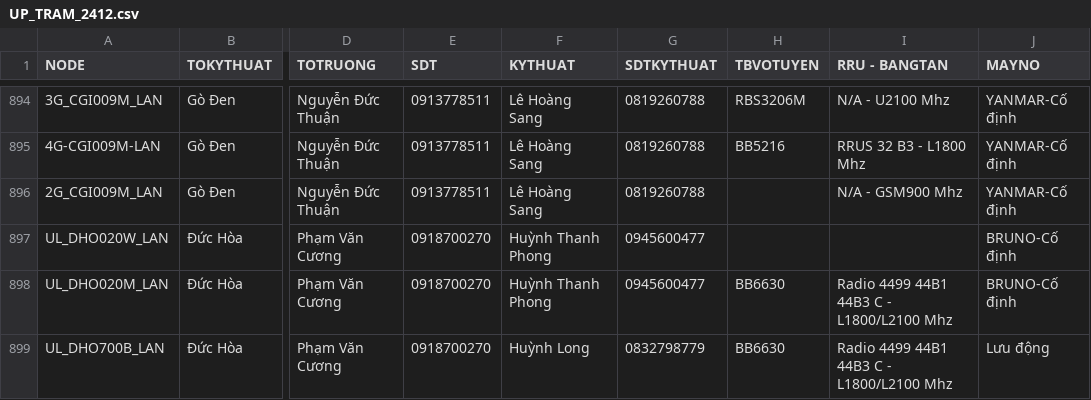
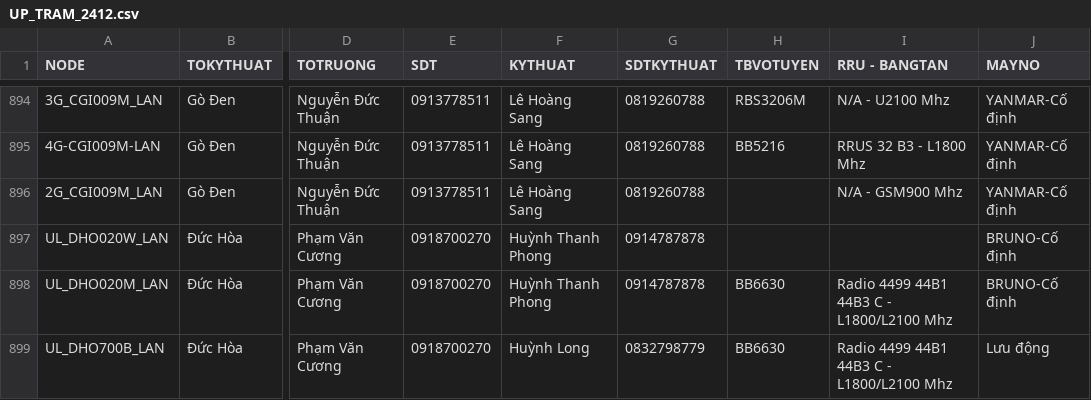
Before and after one commit to congkhanh1504/FMS, a CSV file: UP_TRAM_2412.csv, drawn as a sheet; only a part is shown, gaps mark what is left out; the diff covers the shown part only; the diff names each change by its address in the sheet, - before the commit and + after, or states it on an @@ line.

```diff
--- a/UP_TRAM_2412.csv
+++ b/UP_TRAM_2412.csv
-G897:G898 (SDTKYTHUAT): 0945600477
+G897:G898 (SDTKYTHUAT): 0914787878
```
Also changed, not shown: 11 edited cells elsewhere in this file, DanhBaNhanSu.csv.
